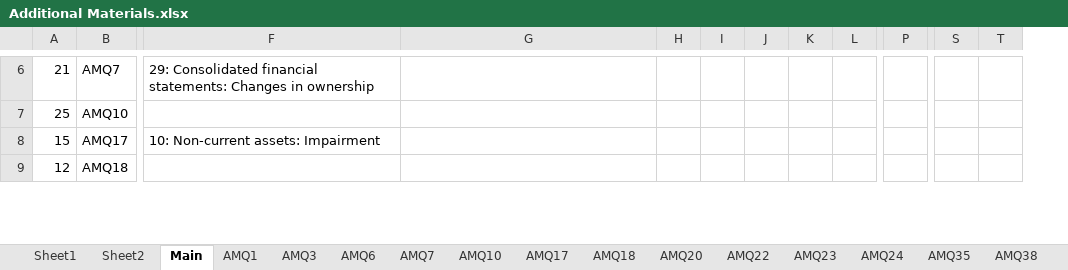
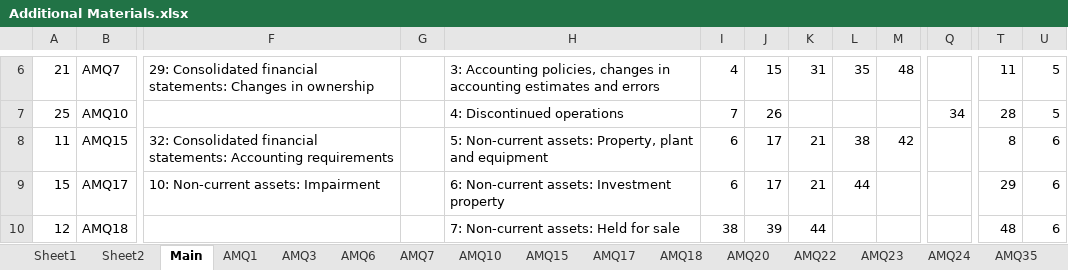
Before and after one commit to BobCornish/FINREP, an Excel workbook: Additional Materials.xlsx, sheet Main, drawn as a sheet; only a part is shown, gaps mark what is left out; values as stored, in another font and other column widths than the file's, no cell formats; conditional formats not drawn; removed rows and columns are numbered as before the commit, all else as after; rows hold the shown columns only; the diff covers the shown part only; the diff names each change by its address in the sheet, - before the commit and + after, or states it on an @@ line.

```diff
--- a/Additional Materials.xlsx (sheet Main)
+++ b/Additional Materials.xlsx (sheet Main)
+sheet tab: AMQ15
+column G, empty
-column P, empty
+column Q, row 7: 34
-H6: (empty)
+H6: 3: Accounting policies, changes in accounting estimates and errors
-I6: (empty)
+I6: 4
-J6: (empty)
+J6: 15
-K6: (empty)
+K6: 31
-L6: (empty)
+L6: 35
-M6: (empty)
+M6: 48
-T6: (empty)
+T6: 11
-U6:U7: (empty)
+U6:U7: 5
-H7: (empty)
+H7: 4: Discontinued operations
-I7: (empty)
+I7: 7
-J7: (empty)
+J7: 26
-T7: (empty)
+T7: 28
+row 8: 11 | AMQ15 | 32: Consolidated financial statements: Accounting requirements |  | 5: Non-current assets: Property, plant and equipment | 6 | 17 | 21 | 38 | 42 |  | 8 | 6
-H9: (empty)
+H9: 6: Non-current assets: Investment property
-I9: (empty)
+I9: 6
-J9: (empty)
+J9: 17
-K9: (empty)
+K9: 21
-L9: (empty)
+L9: 44
-T9: (empty)
+T9: 29
-U9:U10: (empty)
+U9:U10: 6
-H10: (empty)
+H10: 7: Non-current assets: Held for sale
-I10: (empty)
+I10: 38
-J10: (empty)
+J10: 39
-K10: (empty)
+K10: 44
-T10: (empty)
+T10: 48
```
Also changed, not shown: 16 added rows, 32 removed rows, 7 moved rows and 112 edited cells elsewhere in this sheet, other sheet tabs, cell formats, formulas that keep their value, charts or pictures, Module 16 - Retained Earnings and Distributable Profits.xlsx, Module 19 - Taxation Current Tax.xlsx, 3 other files.
